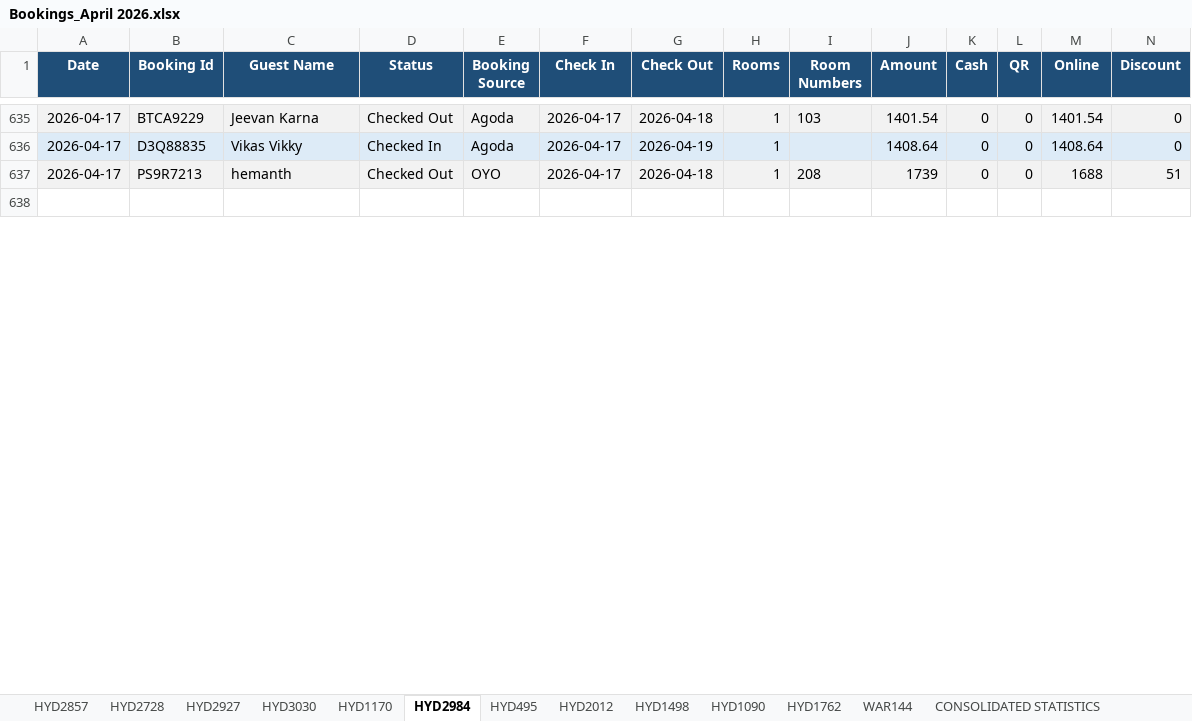
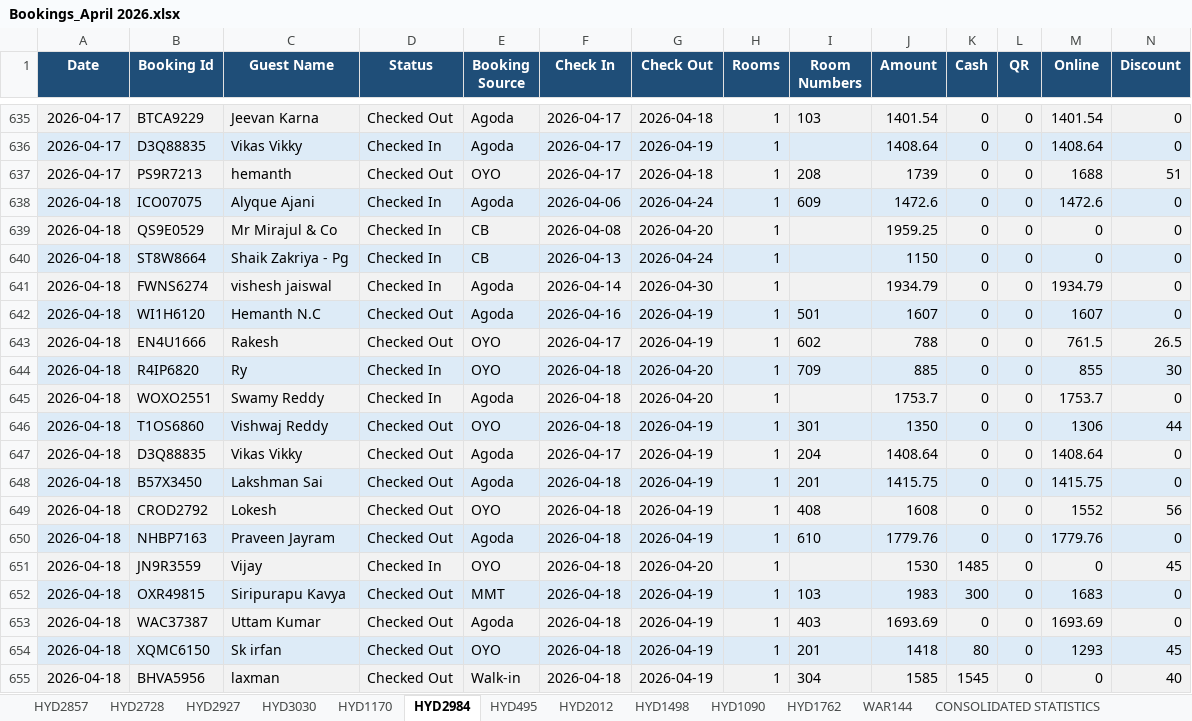
Before and after one commit to propertiesgrouphyd-manager/reports, an Excel workbook: Bookings_April 2026.xlsx, sheet HYD2984, drawn as a sheet; only a part is shown, gaps mark what is left out; the shorter side is filled out with more unchanged rows; values as stored, in another font and other column widths than the file's, no borders; rows hold the shown columns only; the diff covers the shown part only; the diff names each change by its address in the sheet, - before the commit and + after, or states it on an @@ line.

```diff
--- a/Bookings_April 2026.xlsx (sheet HYD2984)
+++ b/Bookings_April 2026.xlsx (sheet HYD2984)
+row 638: 2026-04-18 | ICO07075 | Alyque Ajani | Checked In | Agoda | 2026-04-06 | 2026-04-24 | 1 | 609 | 1472.6 | 0 | 0 | 1472.6 | 0
+row 639: 2026-04-18 | QS9E0529 | Mr Mirajul & Co | Checked In | CB | 2026-04-08 | 2026-04-20 | 1 |  | 1959.25 | 0 | 0 | 0 | 0
+row 640: 2026-04-18 | ST8W8664 | Shaik Zakriya - Pg | Checked In | CB | 2026-04-13 | 2026-04-24 | 1 |  | 1150 | 0 | 0 | 0 | 0
+row 641: 2026-04-18 | FWNS6274 | vishesh jaiswal | Checked In | Agoda | 2026-04-14 | 2026-04-30 | 1 |  | 1934.79 | 0 | 0 | 1934.79 | 0
+row 642: 2026-04-18 | WI1H6120 | Hemanth N.C | Checked Out | Agoda | 2026-04-16 | 2026-04-19 | 1 | 501 | 1607 | 0 | 0 | 1607 | 0
+row 643: 2026-04-18 | EN4U1666 | Rakesh | Checked Out | OYO | 2026-04-17 | 2026-04-19 | 1 | 602 | 788 | 0 | 0 | 761.5 | 26.5
+row 644: 2026-04-18 | R4IP6820 | Ry | Checked In | OYO | 2026-04-18 | 2026-04-20 | 1 | 709 | 885 | 0 | 0 | 855 | 30
+row 645: 2026-04-18 | WOXO2551 | Swamy Reddy | Checked In | Agoda | 2026-04-18 | 2026-04-20 | 1 |  | 1753.7 | 0 | 0 | 1753.7 | 0
+row 646: 2026-04-18 | T1OS6860 | Vishwaj Reddy | Checked Out | OYO | 2026-04-18 | 2026-04-19 | 1 | 301 | 1350 | 0 | 0 | 1306 | 44
+row 647: 2026-04-18 | D3Q88835 | Vikas Vikky | Checked Out | Agoda | 2026-04-17 | 2026-04-19 | 1 | 204 | 1408.64 | 0 | 0 | 1408.64 | 0
+row 648: 2026-04-18 | B57X3450 | Lakshman Sai | Checked Out | Agoda | 2026-04-18 | 2026-04-19 | 1 | 201 | 1415.75 | 0 | 0 | 1415.75 | 0
+row 649: 2026-04-18 | CROD2792 | Lokesh | Checked Out | OYO | 2026-04-18 | 2026-04-19 | 1 | 408 | 1608 | 0 | 0 | 1552 | 56
+row 650: 2026-04-18 | NHBP7163 | Praveen Jayram | Checked Out | Agoda | 2026-04-18 | 2026-04-19 | 1 | 610 | 1779.76 | 0 | 0 | 1779.76 | 0
+row 651: 2026-04-18 | JN9R3559 | Vijay | Checked In | OYO | 2026-04-18 | 2026-04-20 | 1 |  | 1530 | 1485 | 0 | 0 | 45
+row 652: 2026-04-18 | OXR49815 | Siripurapu Kavya | Checked Out | MMT | 2026-04-18 | 2026-04-19 | 1 | 103 | 1983 | 300 | 0 | 1683 | 0
+row 653: 2026-04-18 | WAC37387 | Uttam Kumar | Checked Out | Agoda | 2026-04-18 | 2026-04-19 | 1 | 403 | 1693.69 | 0 | 0 | 1693.69 | 0
+row 654: 2026-04-18 | XQMC6150 | Sk irfan | Checked Out | OYO | 2026-04-18 | 2026-04-19 | 1 | 201 | 1418 | 80 | 0 | 1293 | 45
+row 655: 2026-04-18 | BHVA5956 | laxman | Checked Out | Walk-in | 2026-04-18 | 2026-04-19 | 1 | 304 | 1585 | 1545 | 0 | 0 | 40
```
Also changed, not shown: 28 added rows, 3 removed rows, 39 edited cells and cell formats elsewhere in this sheet, sheet HYD1170, sheet HYD1762, sheet HYD2927, sheet HYD2728, sheet CONSOLIDATED STATISTICS, sheet HYD3030, 6 more sheets.
